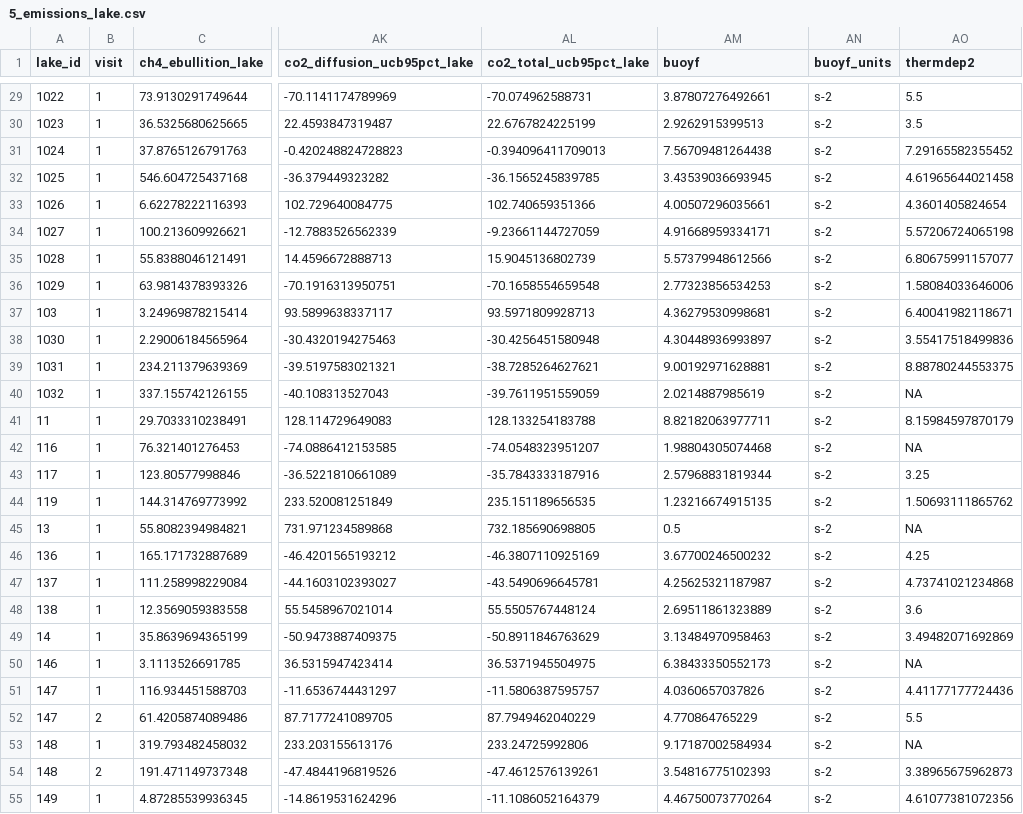
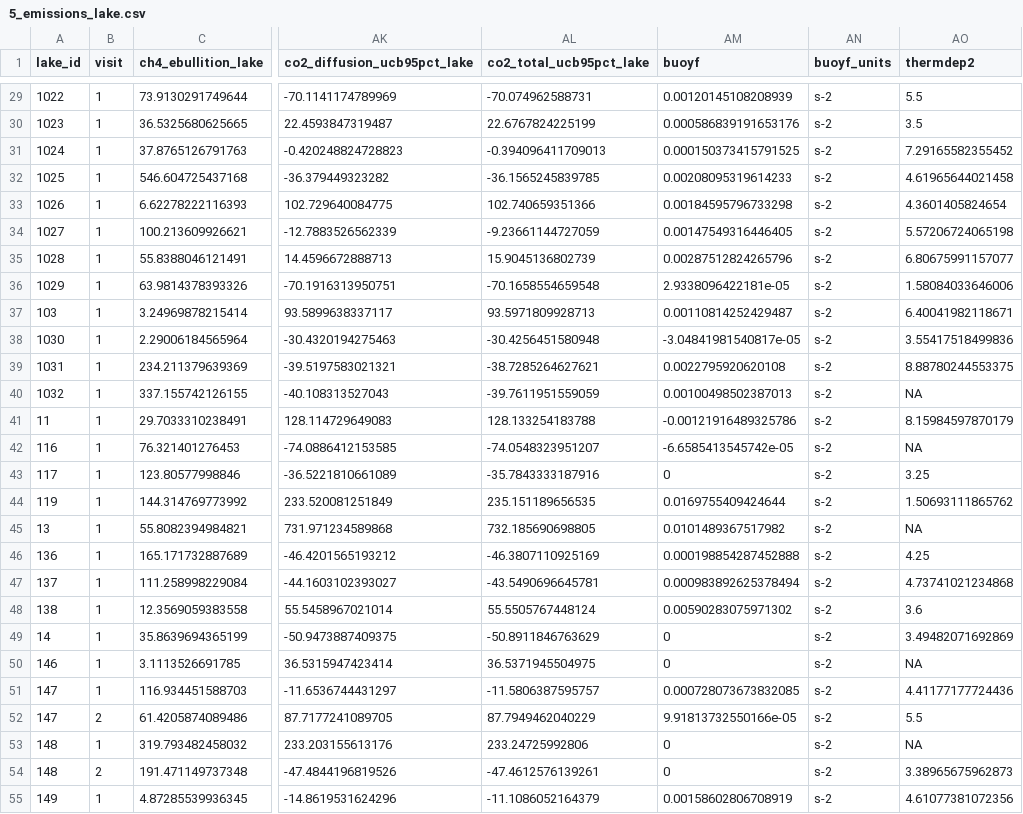
Before and after one commit to jbeaulie/surge, a CSV file: communications/manuscript/data_paper/5_emissions_lake.csv, drawn as a sheet; only a part is shown, gaps mark what is left out; the diff covers the shown part only; the diff names each change by its address in the sheet, - before the commit and + after, or states it on an @@ line.

```diff
--- a/communications/manuscript/data_paper/5_emissions_lake.csv
+++ b/communications/manuscript/data_paper/5_emissions_lake.csv
-AM29 (buoyf): 3.87807276492661
+AM29 (buoyf): 0.00120145108208939
-AM30 (buoyf): 2.9262915399513
+AM30 (buoyf): 0.000586839191653176
-AM31 (buoyf): 7.56709481264438
+AM31 (buoyf): 0.000150373415791525
-AM32 (buoyf): 3.43539036693945
+AM32 (buoyf): 0.00208095319614233
-AM33 (buoyf): 4.00507296035661
+AM33 (buoyf): 0.00184595796733298
-AM34 (buoyf): 4.91668959334171
+AM34 (buoyf): 0.00147549316446405
-AM35 (buoyf): 5.57379948612566
+AM35 (buoyf): 0.00287512824265796
-AM36 (buoyf): 2.77323856534253
+AM36 (buoyf): 2.9338096422181e-05
-AM37 (buoyf): 4.36279530998681
+AM37 (buoyf): 0.00110814252429487
-AM38 (buoyf): 4.30448936993897
+AM38 (buoyf): -3.04841981540817e-05
-AM39 (buoyf): 9.00192971628881
+AM39 (buoyf): 0.0022795920620108
-AM40 (buoyf): 2.0214887985619
+AM40 (buoyf): 0.00100498502387013
-AM41 (buoyf): 8.82182063977711
+AM41 (buoyf): -0.00121916489325786
-AM42 (buoyf): 1.98804305074468
+AM42 (buoyf): -6.6585413545742e-05
-AM43 (buoyf): 2.57968831819344
+AM43 (buoyf): 0
-AM44 (buoyf): 1.23216674915135
+AM44 (buoyf): 0.0169755409424644
-AM45 (buoyf): 0.5
+AM45 (buoyf): 0.0101489367517982
-AM46 (buoyf): 3.67700246500232
+AM46 (buoyf): 0.000198854287452888
-AM47 (buoyf): 4.25625321187987
+AM47 (buoyf): 0.000983892625378494
-AM48 (buoyf): 2.69511861323889
+AM48 (buoyf): 0.00590283075971302
-AM49 (buoyf): 3.13484970958463
+AM49 (buoyf): 0
-AM50 (buoyf): 6.38433350552173
+AM50 (buoyf): 0
-AM51 (buoyf): 4.0360657037826
+AM51 (buoyf): 0.000728073673832085
-AM52 (buoyf): 4.770864765229
+AM52 (buoyf): 9.91813732550166e-05
-AM53 (buoyf): 9.17187002584934
+AM53 (buoyf): 0
-AM54 (buoyf): 3.54816775102393
+AM54 (buoyf): 0
-AM55 (buoyf): 4.46750073770264
+AM55 (buoyf): 0.00158602806708919
```
Also changed, not shown: 126 edited cells elsewhere in this file, communications/manuscript/data_paper/3_site_descriptors_data.csv, 5 other files.
